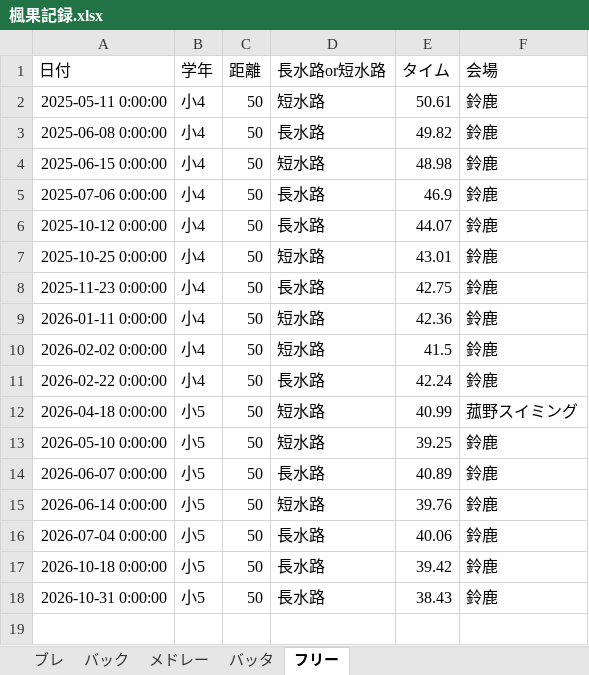
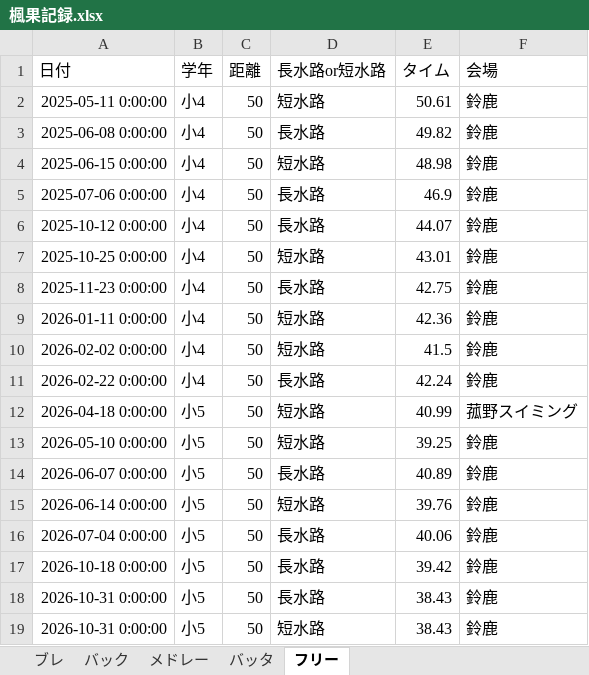
Before and after one commit to shimo2829/fuka-swim, an Excel workbook: 楓果記録.xlsx, sheet フリー, drawn as a sheet; values as stored, in another font and other column widths than the file's, no borders; the diff names each change by its address in the sheet, - before the commit and + after, or states it on an @@ line.

Commit message:
Add record: フリー 50m

```diff
--- a/楓果記録.xlsx (sheet フリー)
+++ b/楓果記録.xlsx (sheet フリー)
+row 19: 2026-10-31 0:00:00 | 小5 | 50 | 短水路 | 38.43 | 鈴鹿
```
